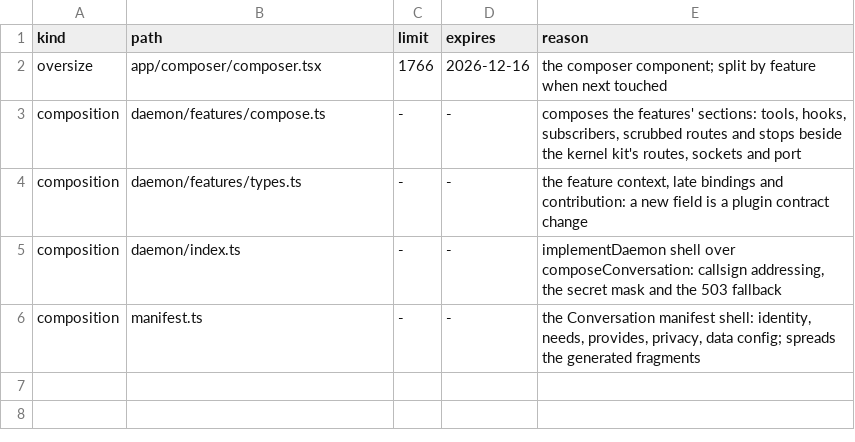
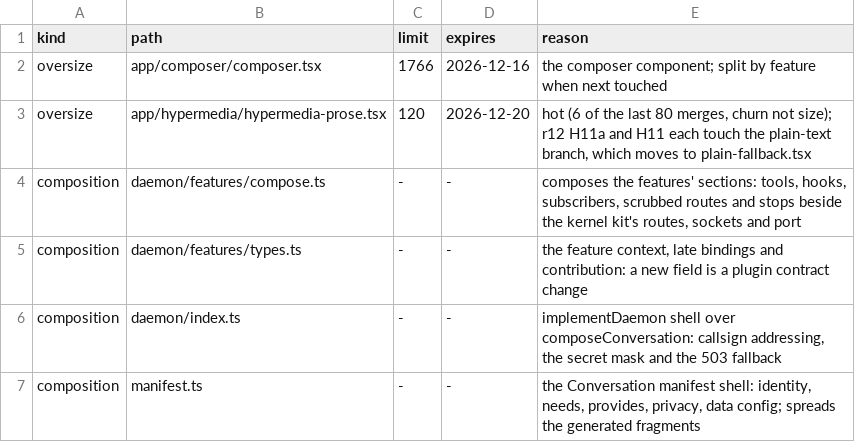
Before and after one commit to kirinnee/ferretry, a TSV file: packages/plugins/conversation/composition.tsv, drawn as a sheet.

Commit message:
chore(conversation): declare hypermedia-prose.tsx hot for the churn gate

```diff
--- a/packages/plugins/conversation/composition.tsv
+++ b/packages/plugins/conversation/composition.tsv
@@ -2,2 +2,3 @@ kind	path	limit	expires	reason
 oversize	app/composer/composer.tsx	1766	2026-12-16	the composer component; split by feature when next touched
+oversize	app/hypermedia/hypermedia-prose.tsx	120	2026-12-20	hot (6 of the last 80 merges, churn not size); r12 H11a and H11 each touch the plain-text branch, which moves to plain-fallback.tsx
 composition	daemon/features/compose.ts	-	-	composes the features' sections: tools, hooks, subscribers, scrubbed routes and stops beside the kernel kit's routes, sockets and port
```
